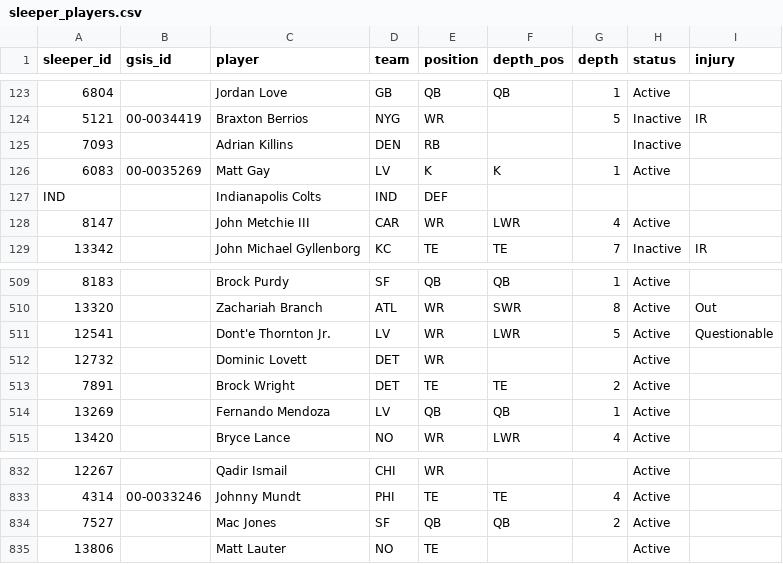
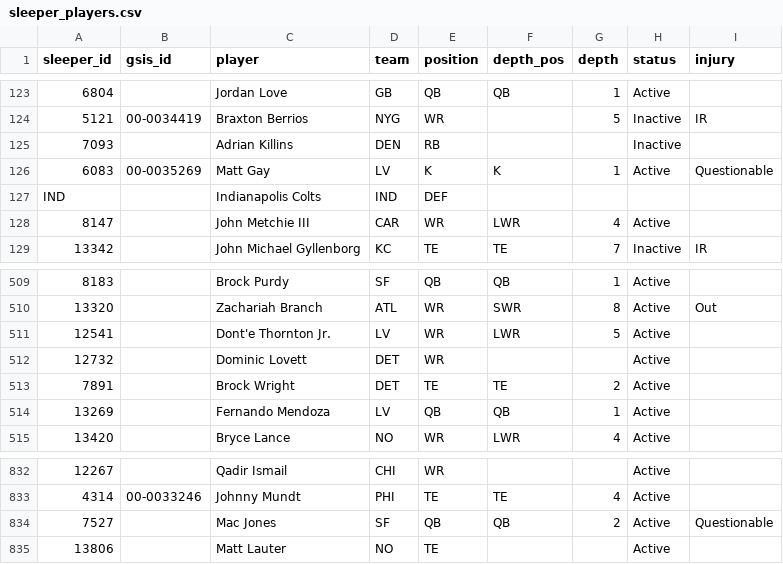
Before and after one commit to bwik4/Matchup-Lab, a CSV file: data/sleeper_players.csv, drawn as a sheet; only a part is shown, gaps mark what is left out; the diff names each change by its address in the sheet, - before the commit and + after, or states it on an @@ line.

```diff
--- a/data/sleeper_players.csv
+++ b/data/sleeper_players.csv
-I126 (injury): (empty)
+I126 (injury): Questionable
-I511 (injury): Questionable
+I511 (injury): (empty)
-I834 (injury): (empty)
+I834 (injury): Questionable
```
Also changed, not shown: data/injuries.csv, data/nba/injuries.csv, 1 other file.
